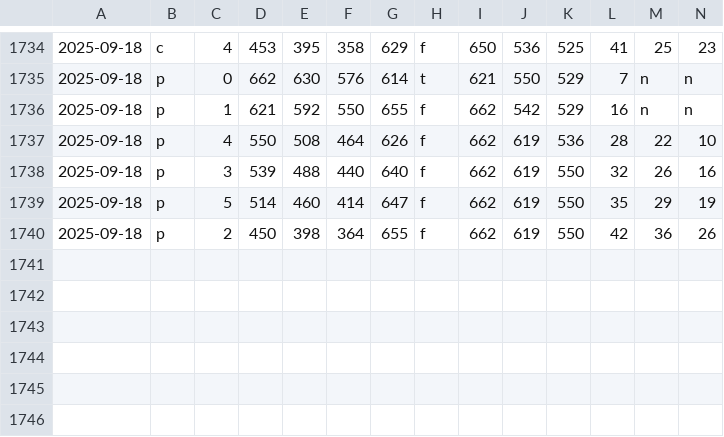
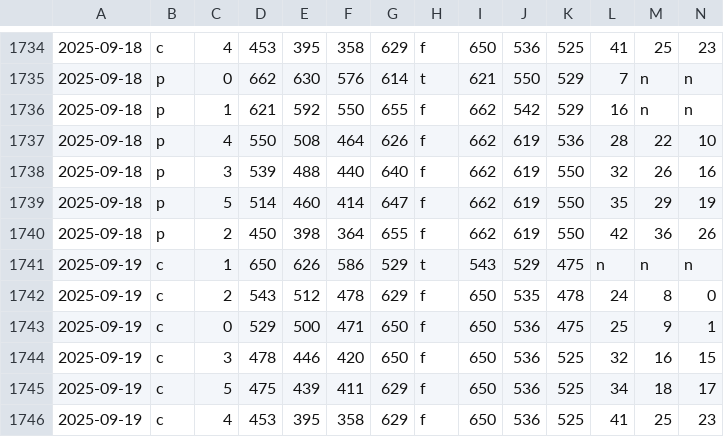
Before and after one commit to firedial/til, a CSV file: yakyuRank/sakura/data.csv, drawn as a sheet; only a part is shown, gaps mark what is left out; rows hold the shown columns only; the diff names each change by its address in the sheet, - before the commit and + after, or states it on an @@ line.

```diff
--- a/yakyuRank/sakura/data.csv
+++ b/yakyuRank/sakura/data.csv
+row 1741: 2025-09-19 | c | 1 | 650 | 626 | 586 | 529 | t | 543 | 529 | 475 | n | n | n
+row 1742: 2025-09-19 | c | 2 | 543 | 512 | 478 | 629 | f | 650 | 535 | 478 | 24 | 8 | 0
+row 1743: 2025-09-19 | c | 0 | 529 | 500 | 471 | 650 | f | 650 | 536 | 475 | 25 | 9 | 1
+row 1744: 2025-09-19 | c | 3 | 478 | 446 | 420 | 650 | f | 650 | 536 | 525 | 32 | 16 | 15
+row 1745: 2025-09-19 | c | 5 | 475 | 439 | 411 | 629 | f | 650 | 536 | 525 | 34 | 18 | 17
+row 1746: 2025-09-19 | c | 4 | 453 | 395 | 358 | 629 | f | 650 | 536 | 525 | 41 | 25 | 23
```
Also changed, not shown: yakyuRank/sakura/loseMin.csv, yakyuRank/sakura/result.csv, 1 other file.
